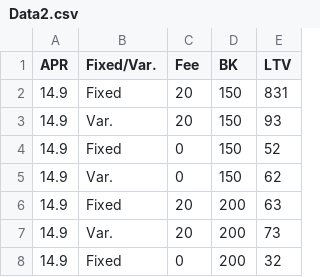
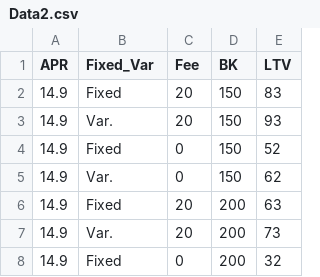
Before and after one commit to JavierULdG/Assignment-6-CA, a CSV file: Assignment 9/Data2.csv, drawn as a sheet; only a part is shown.

```diff
--- a/Assignment 9/Data2.csv
+++ b/Assignment 9/Data2.csv
@@ -1,3 +1,3 @@
-APR,Fixed/Var.,Fee,BK,LTV
-14.9,Fixed,20,150,831
+APR,Fixed_Var,Fee,BK,LTV
+14.9,Fixed,20,150,83
 14.9,Var.,20,150,93
```
Also changed, not shown: 2 other files.
